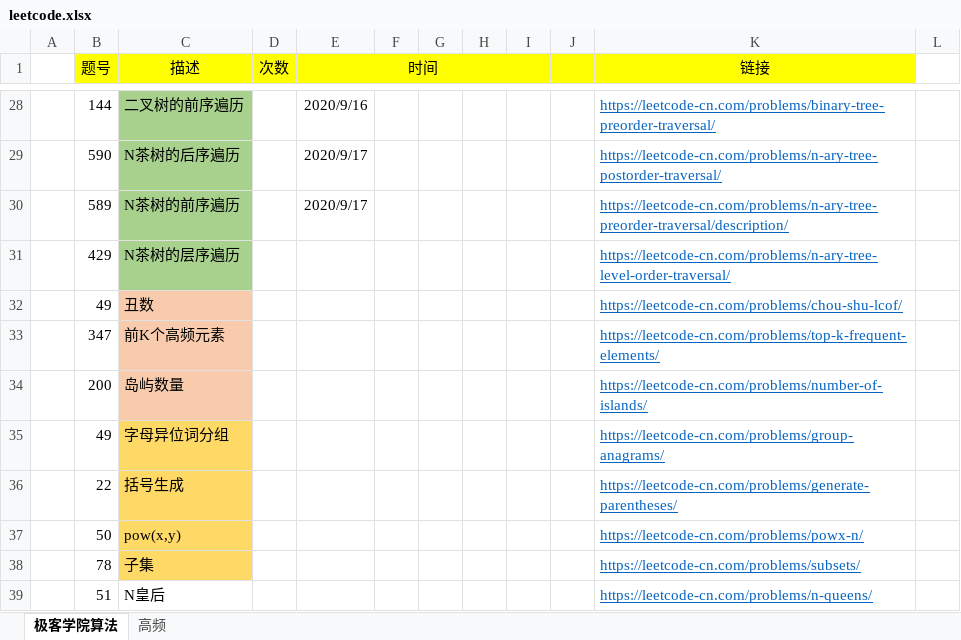
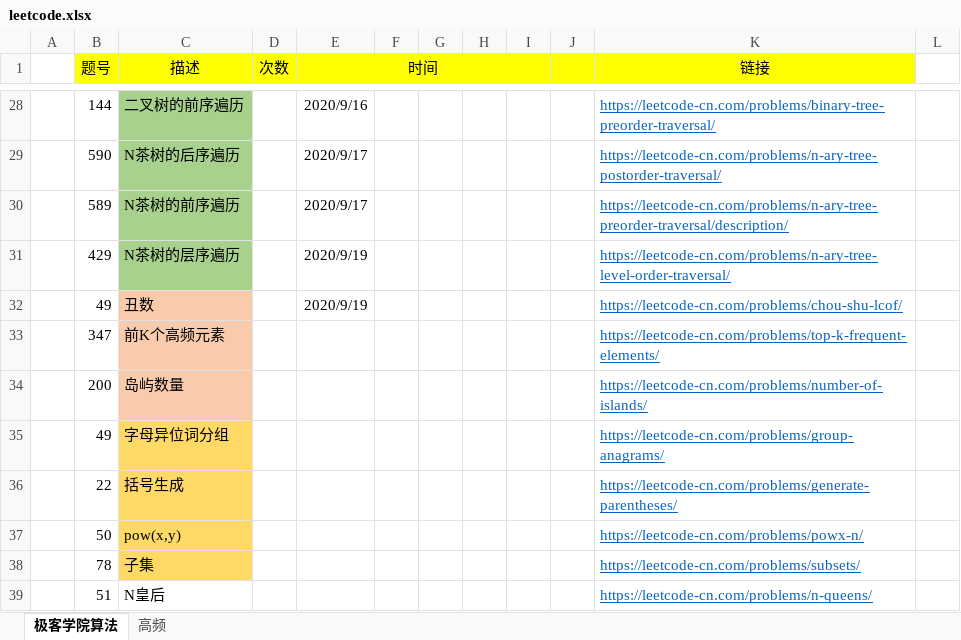
Before and after one commit to hi-dm/practice, an Excel workbook: code/src/main/leetcode.xlsx, sheet 极客学院算法, drawn as a sheet; only a part is shown, gaps mark what is left out; values as stored, in another font and other column widths than the file's, no borders; the diff names each change by its address in the sheet, - before the commit and + after, or states it on an @@ line.

```diff
--- a/code/src/main/leetcode.xlsx (sheet 极客学院算法)
+++ b/code/src/main/leetcode.xlsx (sheet 极客学院算法)
-E31:E32 (时间): (empty)
+E31:E32 (时间): 2020/9/19
```
Also changed, not shown: 2 other files.
